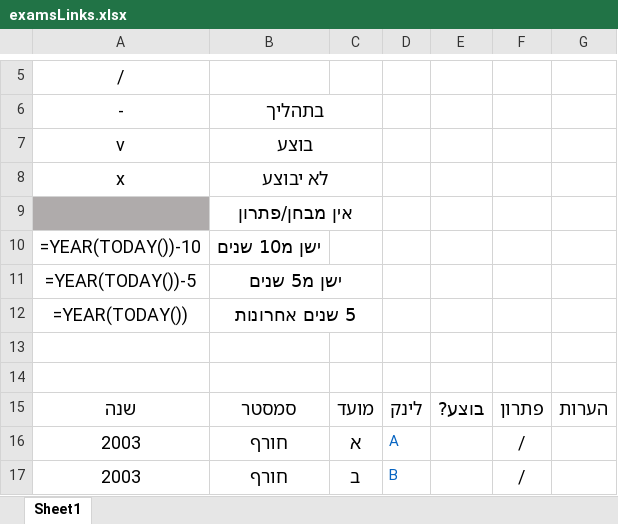
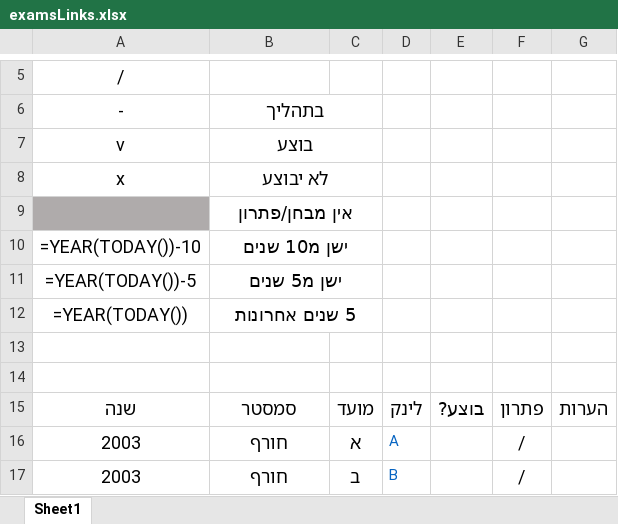
Before and after one commit to TechnionDev/DatabasesExamsScriptTable, an Excel workbook: examsLinks.xlsx, sheet Sheet1, drawn as a sheet; only a part is shown, gaps mark what is left out; values as stored, in another font and other column widths than the file's, no borders; formulas without a stored value are shown as written; conditional formats and table styles not drawn; the diff names each change by its address in the sheet, - before the commit and + after, or states it on an @@ line.

```diff
--- a/examsLinks.xlsx (sheet Sheet1)
+++ b/examsLinks.xlsx (sheet Sheet1)
+B10:C10 merged
```
Also changed, not shown: examsLinksTemplate.xlsx, 1 other file.
